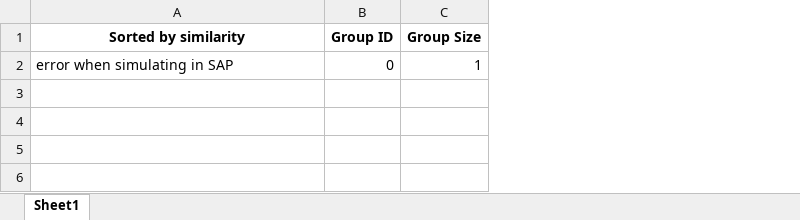
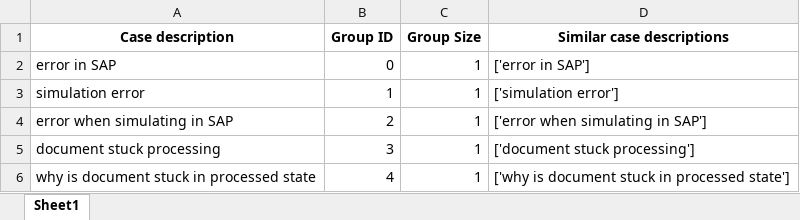
Before and after one commit to nfett1/excel-similarity-sort, an Excel workbook: example_grouped.xlsx, sheet Sheet1, drawn as a sheet; values as stored, in another font and other column widths than the file's, no borders; addresses are those after the commit; the diff names each change by its address in the sheet, - before the commit and + after, or states it on an @@ line.

Commit message:
debug grouping logic

```diff
--- a/example_grouped.xlsx (sheet Sheet1)
+++ b/example_grouped.xlsx (sheet Sheet1)
+column D (Similar case descriptions), row 4: ['error when simulating in SAP']
-A1: Sorted by similarity
+A1: Case description
+row 2: error in SAP | 0 | 1 | ['error in SAP']
+row 3: simulation error | 1 | 1 | ['simulation error']
-B4 (Group ID): 0
+B4 (Group ID): 2
+row 5: document stuck processing | 3 | 1 | ['document stuck processing']
+row 6: why is document stuck in processed state | 4 | 1 | ['why is document stuck in processed state']
```
Also changed, not shown: 1 other file.
